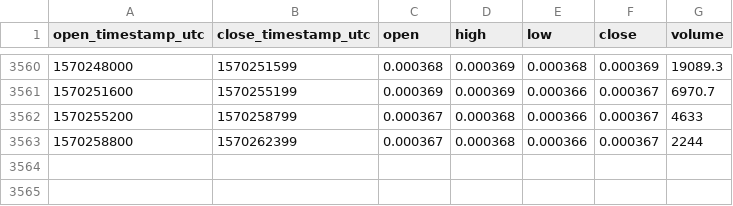
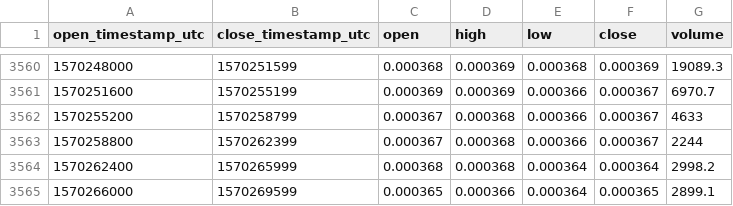
Before and after one commit to cryptobigbro/coinbasepro-EOS-BTC, a CSV file: coinbasepro-EOS-BTC-1h.csv, drawn as a sheet; only a part is shown, gaps mark what is left out.

Commit message:
Update OHLCV data.

```diff
--- a/coinbasepro-EOS-BTC-1h.csv
+++ b/coinbasepro-EOS-BTC-1h.csv
@@ -3563 +3563,3 @@ open_timestamp_utc,close_timestamp_utc,open,high,low,close,volume
 1570258800,1570262399,0.000367,0.000368,0.000366,0.000367,2244
+1570262400,1570265999,0.000368,0.000368,0.000364,0.000364,2998.2
+1570266000,1570269599,0.000365,0.000366,0.000364,0.000365,2899.1
```
